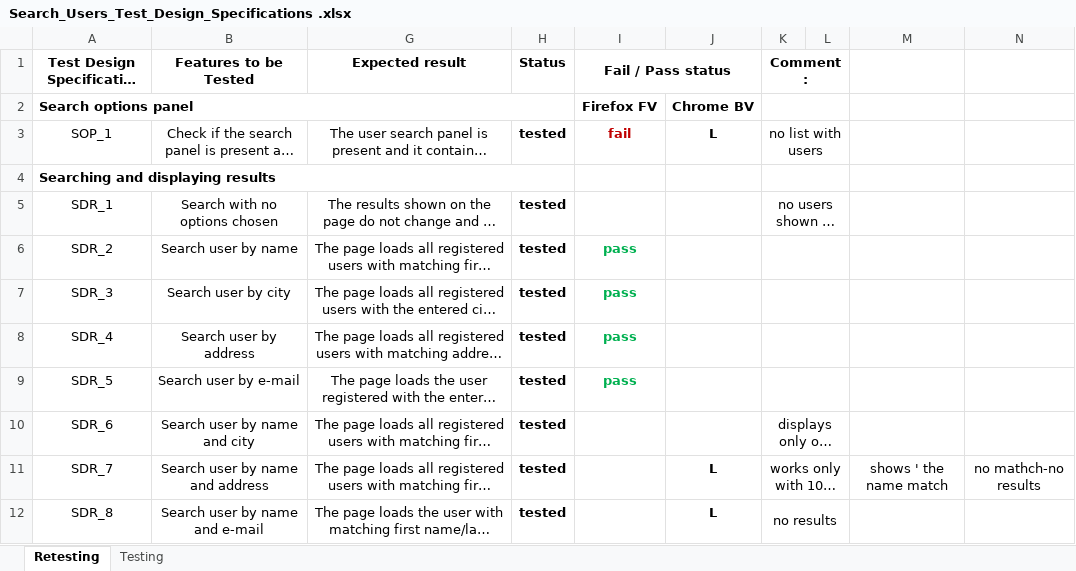
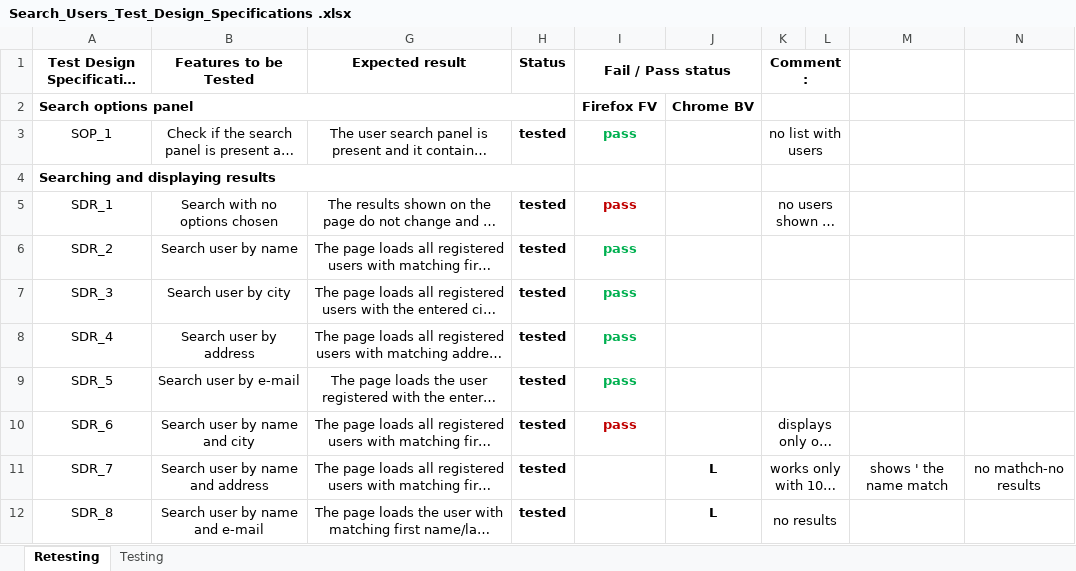
Before and after one commit to mzhingova/GrannyNanny, an Excel workbook: Test Design Specifications/Search_Users_Test_Design_Specifications .xlsx, sheet Retesting, drawn as a sheet; only a part is shown; long unchanged cells end in …; values as stored, in another font and other column widths than the file's, no borders; the diff names each change by its address in the sheet, - before the commit and + after, or states it on an @@ line.

Commit message:
user search tc update

```diff
--- a/Test Design Specifications/Search_Users_Test_Design_Specifications .xlsx (sheet Retesting)
+++ b/Test Design Specifications/Search_Users_Test_Design_Specifications .xlsx (sheet Retesting)
-I3 (Fail / Pass status): fail
+I3 (Fail / Pass status): pass
-I3 text colour: #C00000
+I3 text colour: #00B050
-J3: L
+J3: (empty)
-I5 (Fail / Pass status): (empty)
+I5 (Fail / Pass status): pass
-I10 (Fail / Pass status): (empty)
+I10 (Fail / Pass status): pass
```
